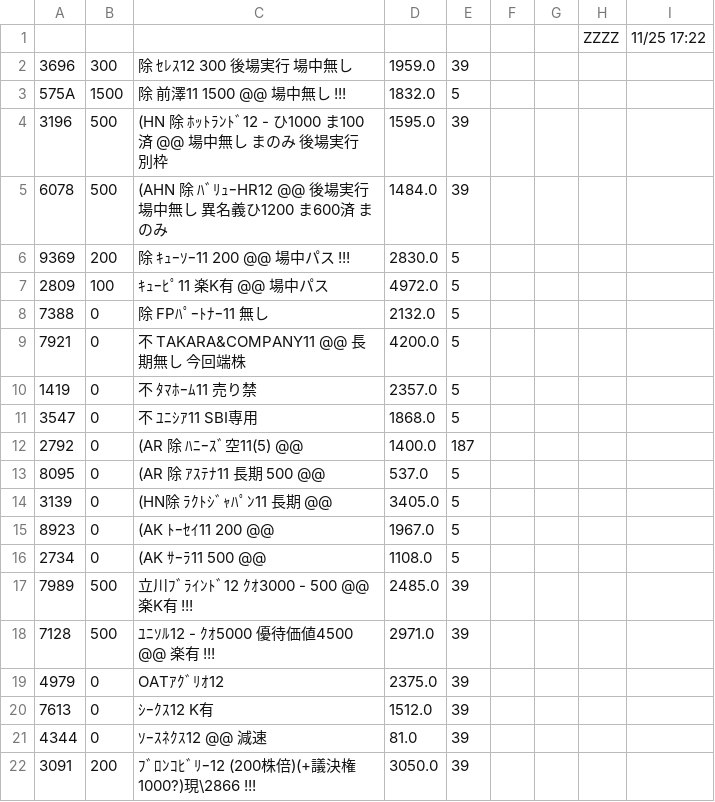
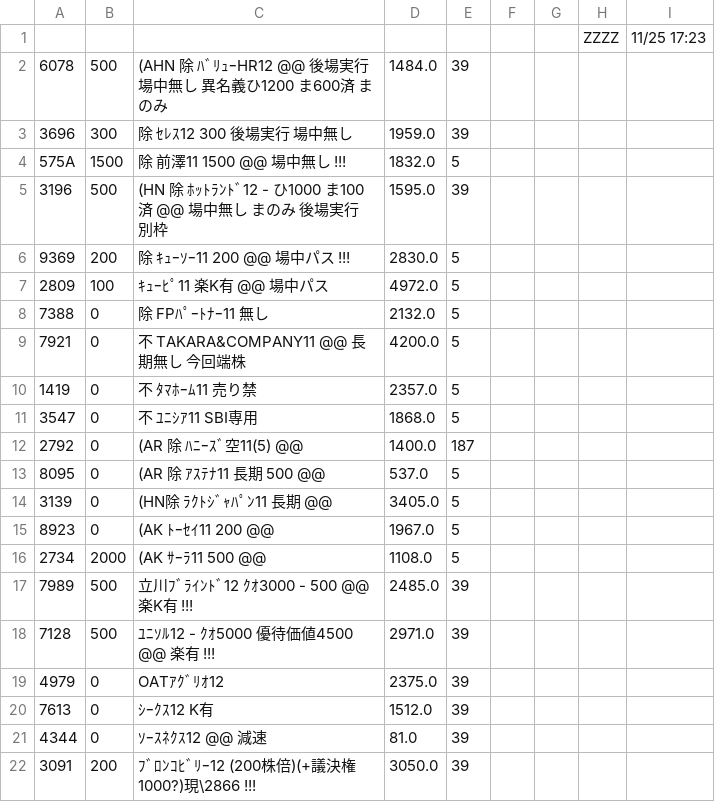
Before and after one commit to kitamotoie/easghgkdsrgvfdgdrftavshstvgsdfsdrweraesfsdvcvewsgsdgsvbrtsgr, a CSV file: ベース.csv, drawn as a sheet; only a part is shown.

Commit message:
update history csv via auto-watcher

```diff
--- a/ベース.csv
+++ b/ベース.csv
@@ -1,2 +1,3 @@
-,,,,,,,ZZZZ,11/25 17:22,
+,,,,,,,ZZZZ,11/25 17:23,
+6078,500,(AHN 除 ﾊﾞﾘｭｰHR12 @@ 後場実行 場中無し　異名義ひ1200 ま600済  まのみ　,1484.0,39
 3696,300,除 ｾﾚｽ12  300　　 後場実行　場中無し　,1959.0,39
@@ -4,3 +5,2 @@
 3196,500,(HN 除 ﾎｯﾄﾗﾝﾄﾞ12 -  ひ1000 ま100済 @@ 場中無し  まのみ 後場実行　別枠,1595.0,39
-6078,500,(AHN 除 ﾊﾞﾘｭｰHR12 @@ 後場実行 場中無し　異名義ひ1200 ま600済  まのみ　,1484.0,39
 9369,200,除 ｷｭｰｿｰ11 200  @@ 場中パス　!!!,2830.0,5
@@ -15,3 +15,3 @@
 8923,0,(AK ﾄｰｾｲ11 200 @@ ,1967.0,5
-2734,0,(AK ｻｰﾗ11  500　@@　,1108.0,5
+2734,2000,(AK ｻｰﾗ11  500　@@　,1108.0,5
 7989,500,立川ﾌﾞﾗｲﾝﾄﾞ12  ｸｵ3000  - 500 @@ 楽K有　!!!,2485.0,39
```
